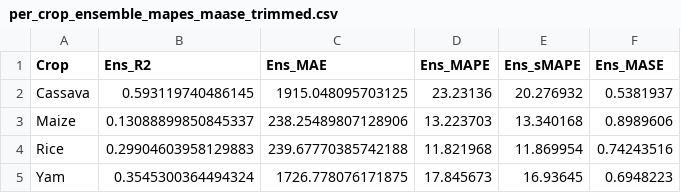
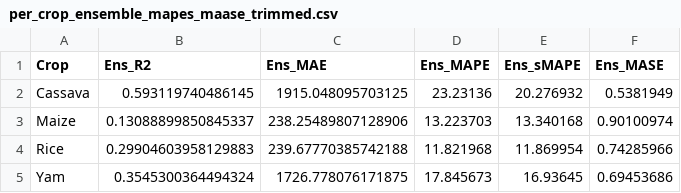
Before and after one commit to David-Ibitokun/Nig-Climate-Soil-With-DL, a CSV file: results/per_crop_ensemble_mapes_maase_trimmed.csv, drawn as a sheet.

```diff
--- a/results/per_crop_ensemble_mapes_maase_trimmed.csv
+++ b/results/per_crop_ensemble_mapes_maase_trimmed.csv
@@ -1,5 +1,5 @@
 Crop,Ens_R2,Ens_MAE,Ens_MAPE,Ens_sMAPE,Ens_MASE
-Cassava,0.593119740486145,1915.048095703125,23.23136,20.276932,0.5381937
-Maize,0.13088899850845337,238.25489807128906,13.223703,13.340168,0.8989606
-Rice,0.29904603958129883,239.67770385742188,11.821968,11.869954,0.74243516
-Yam,0.3545300364494324,1726.778076171875,17.845673,16.93645,0.6948223
+Cassava,0.593119740486145,1915.048095703125,23.23136,20.276932,0.5381949
+Maize,0.13088899850845337,238.25489807128906,13.223703,13.340168,0.90100974
+Rice,0.29904603958129883,239.67770385742188,11.821968,11.869954,0.74285966
+Yam,0.3545300364494324,1726.778076171875,17.845673,16.93645,0.69453686
```
Also changed, not shown: results/ensemble_metrics_mapes_maase_trimmed.csv, results/per_region_ensemble_mapes_maase_trimmed.csv, 24 other files.
